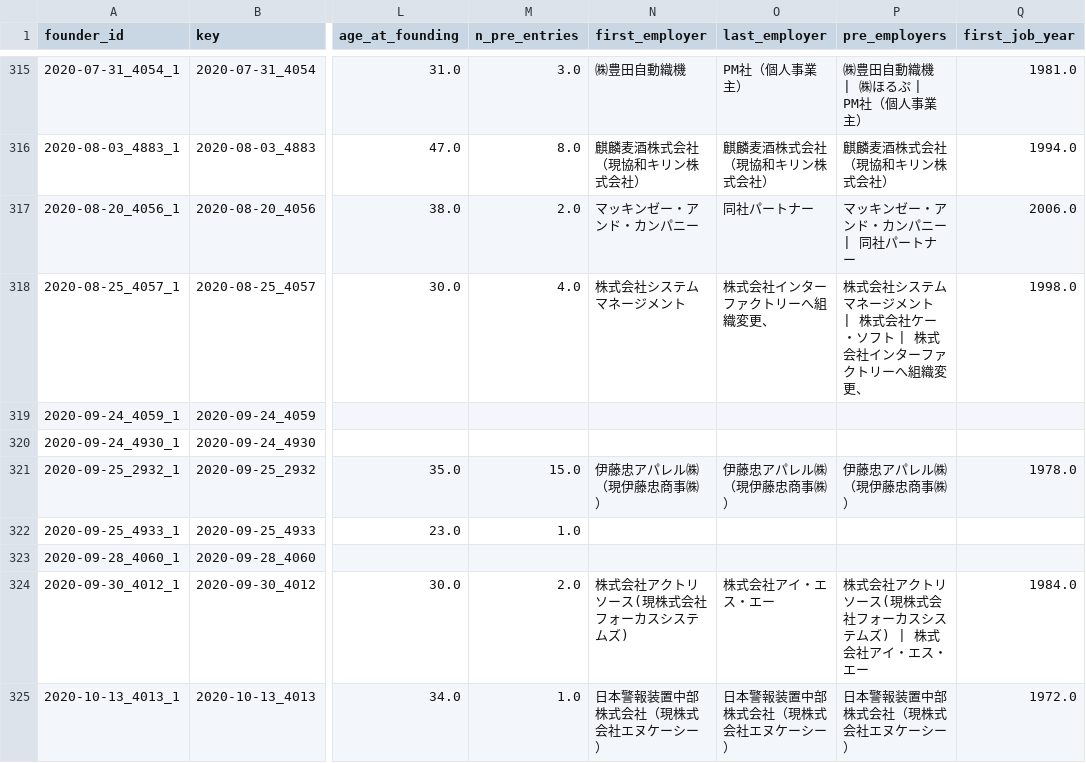
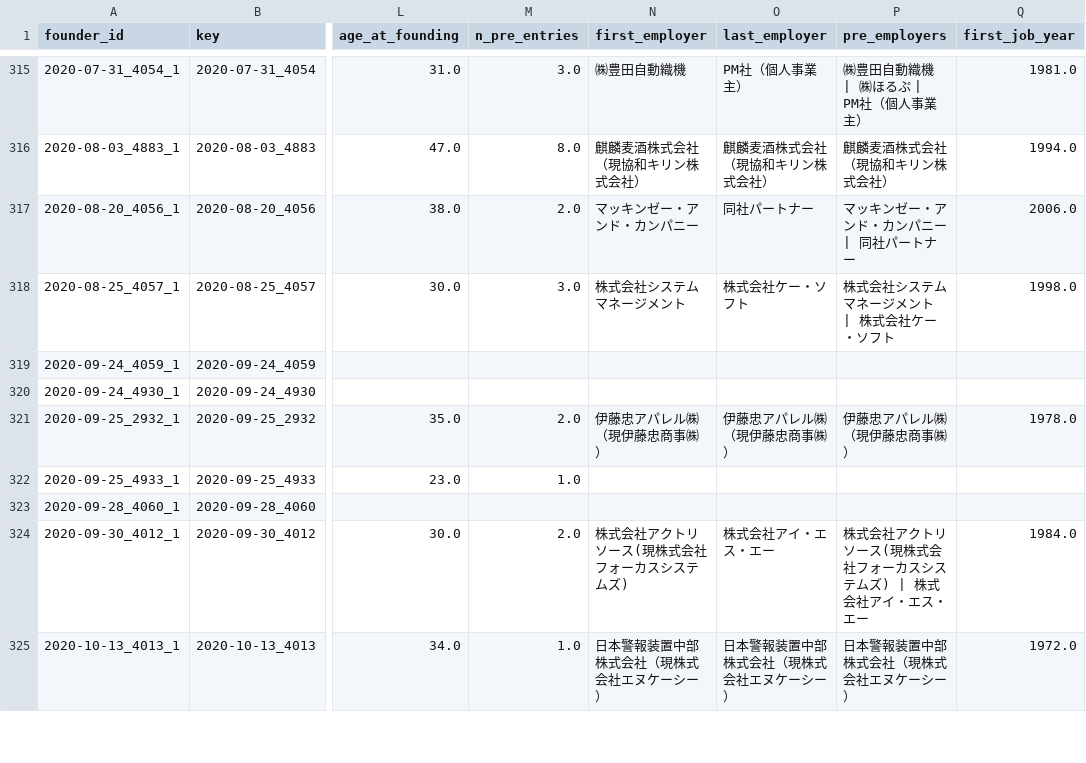
Before and after one commit to sendarionn/YouTube, a CSV file: projects/founders-elite/data/founders.csv, drawn as a sheet; only a part is shown, gaps mark what is left out; the diff covers the shown part only; the diff names each change by its address in the sheet, - before the commit and + after, or states it on an @@ line.

```diff
--- a/projects/founders-elite/data/founders.csv
+++ b/projects/founders-elite/data/founders.csv
-M318 (n_pre_entries): 4.0
+M318 (n_pre_entries): 3.0
-O318 (last_employer): 株式会社インターファクトリーへ組織変更、
+O318 (last_employer): 株式会社ケー・ソフト
-P318 (pre_employers): 株式会社システムマネージメント | 株式会社ケー・ソフト | 株式会社インターファクトリーへ組織変更、
+P318 (pre_employers): 株式会社システムマネージメント | 株式会社ケー・ソフト
-M321 (n_pre_entries): 15.0
+M321 (n_pre_entries): 2.0
```
Also changed, not shown: 175 edited cells elsewhere in this file, projects/founders-elite/data/founders_career.csv, 23 other files.
